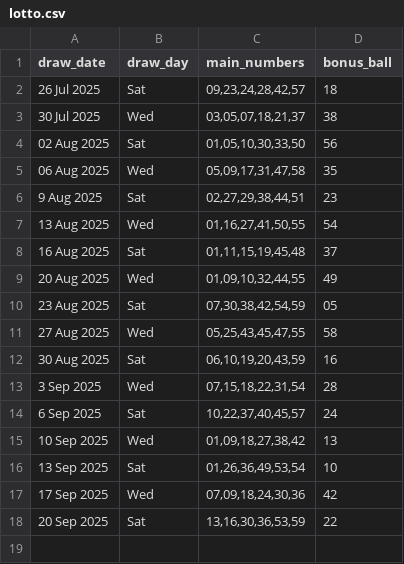
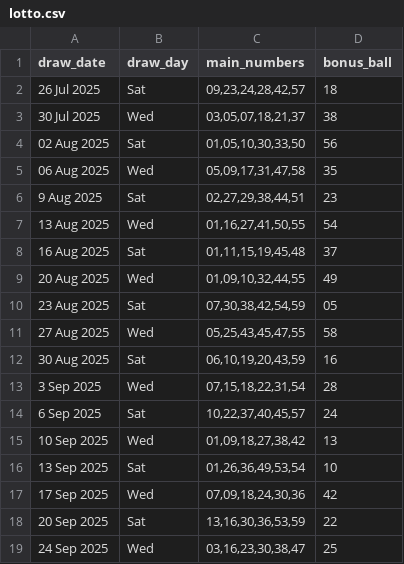
Before and after one commit to Kwill3/lottery_historical_data, a CSV file: data/derived-csv/lotto.csv, drawn as a sheet; the diff names each change by its address in the sheet, - before the commit and + after, or states it on an @@ line.

```diff
--- a/data/derived-csv/lotto.csv
+++ b/data/derived-csv/lotto.csv
+row 19: 24 Sep 2025 | Wed | 03,16,23,30,38,47 | 25
```
Also changed, not shown: data/derived-csv/thunderball.csv.
